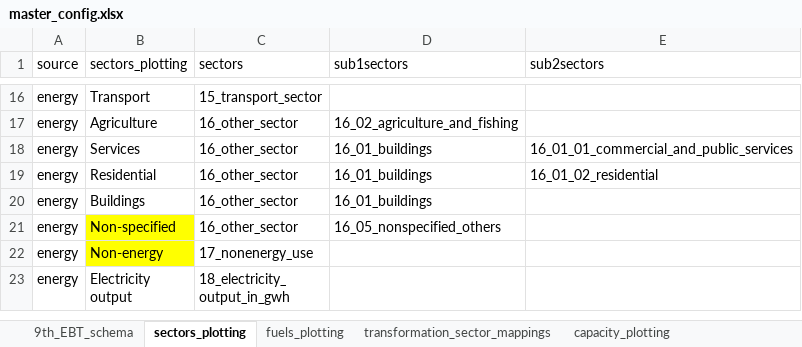
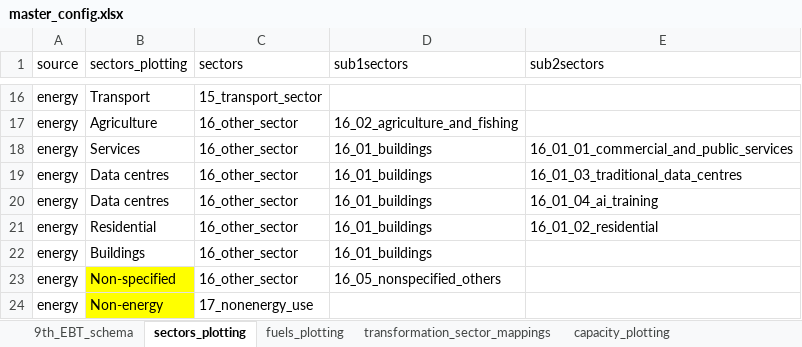
Before and after one commit to asia-pacific-energy-research-centre/9th_edition_visualisation, an Excel workbook: config/master_config.xlsx, sheet sectors_plotting, drawn as a sheet; only a part is shown, gaps mark what is left out; the shorter side is filled out with more unchanged rows; values as stored, in another font and other column widths than the file's, no borders; charts and pictures not drawn; the diff names each change by its address in the sheet, - before the commit and + after, or states it on an @@ line.

```diff
--- a/config/master_config.xlsx (sheet sectors_plotting)
+++ b/config/master_config.xlsx (sheet sectors_plotting)
+row 19: energy | Data centres | 16_other_sector | 16_01_buildings | 16_01_03_traditional_data_centres
+row 20: energy | Data centres | 16_other_sector | 16_01_buildings | 16_01_04_ai_training
```
Also changed, not shown: sheet economy_specific_2d, sheet two_dimensional_plots, sheet colors, 1 other file.
